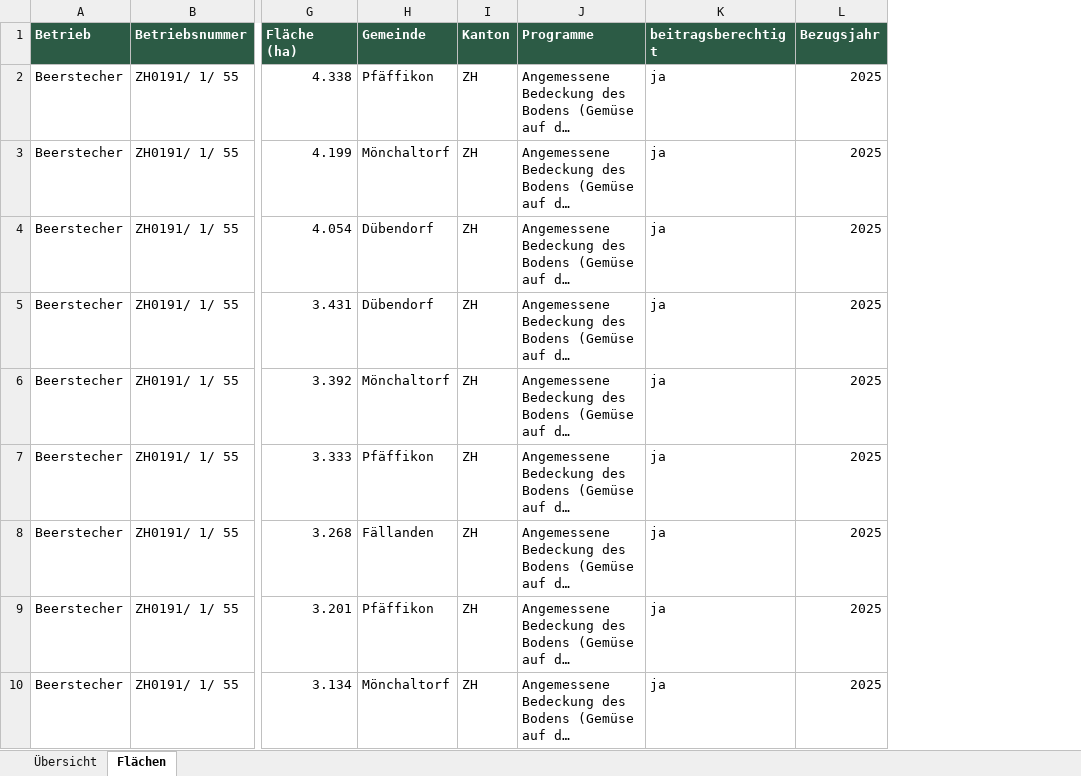
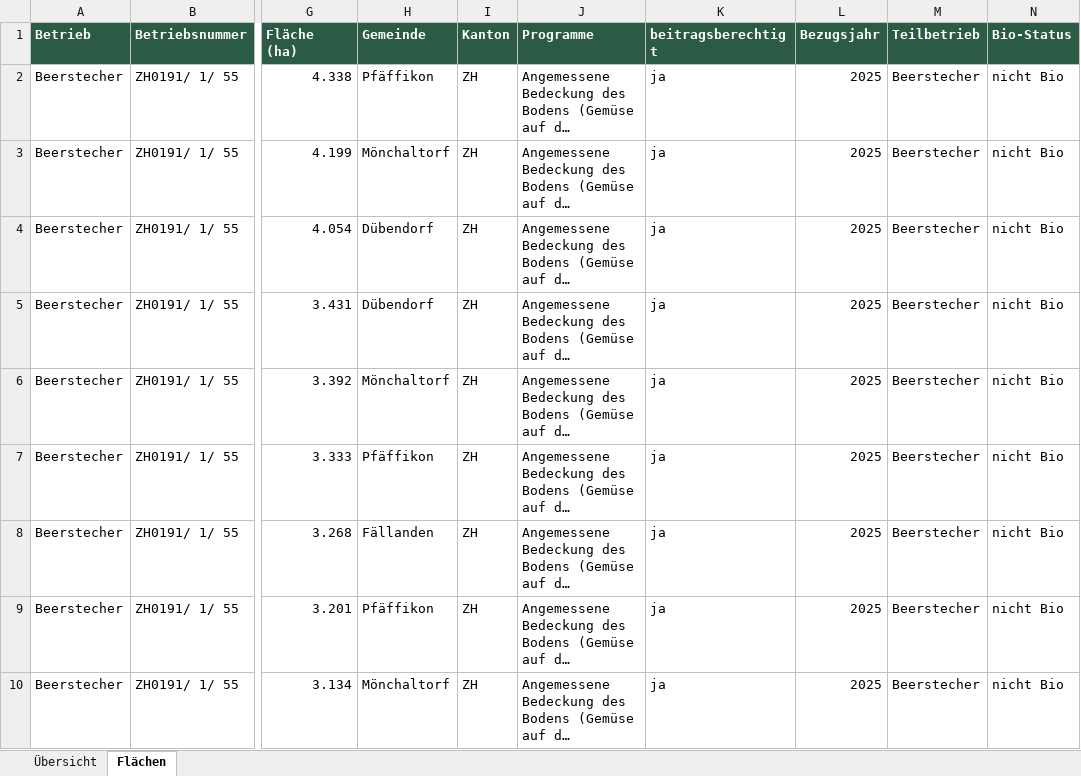
Before and after one commit to konvalinaalexander-max/qgis, an Excel workbook: output/Feldkarte_Flaechen_4_Betriebe.xlsx, sheet Flächen, drawn as a sheet; only a part is shown, gaps mark what is left out; long unchanged cells end in …; values as stored, in another font and other column widths than the file's, no borders; charts and pictures not drawn; the diff names each change by its address in the sheet, - before the commit and + after, or states it on an @@ line.

```diff
--- a/output/Feldkarte_Flaechen_4_Betriebe.xlsx (sheet Flächen)
+++ b/output/Feldkarte_Flaechen_4_Betriebe.xlsx (sheet Flächen)
+column M (Teilbetrieb), rows 2-10: all Beerstecher
+column N (Bio-Status), rows 2-10: all nicht Bio
```
Also changed, not shown: sheet Übersicht, charts or pictures, 11 other files.
